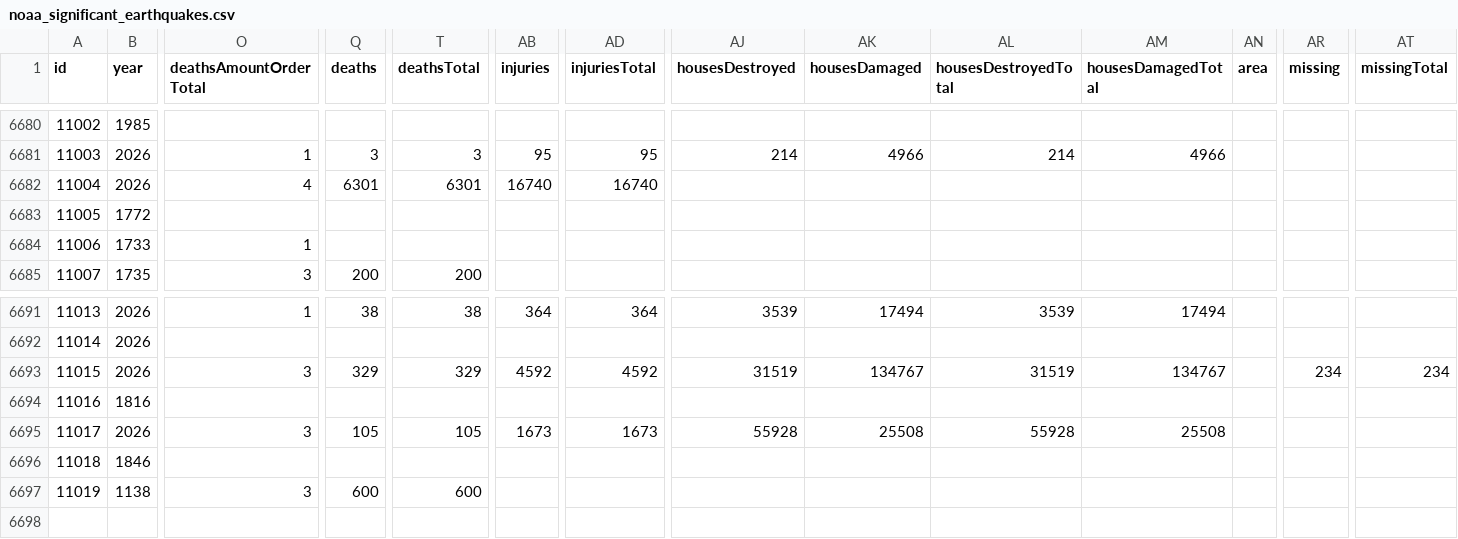
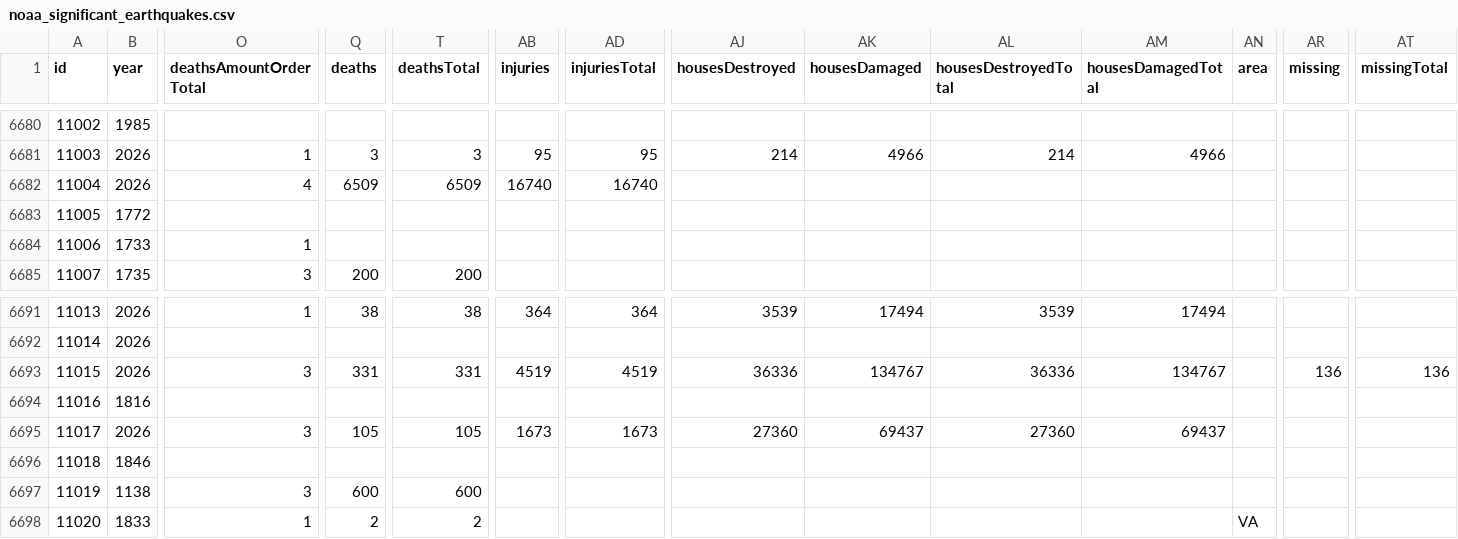
Before and after one commit to Biblejustin/correlations, a CSV file: data/noaa_significant_earthquakes.csv, drawn as a sheet; only a part is shown, gaps mark what is left out; rows hold the shown columns only; the diff names each change by its address in the sheet, - before the commit and + after, or states it on an @@ line.

Commit message:
Update data through 2026-09-05
Data refresh 2026-09-05 (previous: 2026-09-05)

| Catalog | Previous | Current | Δ |
|---|---|---|---|
| USGS M≥4 (1965+) | 536,251 | 535,671 | -580 |
| USGS M≥6.5 (1900+) | 4,724 | 4,724 | 0 |
| NGDC significant (fatalities table) | 3,523 | 4,092 | +569 |
| SILSO sunspot days | 76,214 | 76,214 | 0 |
| GFZ Kp/F10.7 days | 34,578 | 34,581 | +3 |
| NGDC significant quakes CSV | 6,696 | 6,697 | +1 |
| NGDC volcanic events CSV | 900 | 900 | 0 |
| UCDP/PRIO conflict-years | 2,816 | 2,816 | 0 |
| OWID terrorism year-rows | 51 | 51 | 0 |

Source content changed (including same-row-count revisions).

```diff
--- a/data/noaa_significant_earthquakes.csv
+++ b/data/noaa_significant_earthquakes.csv
-Q6682 (deaths): 6301
+Q6682 (deaths): 6509
-T6682 (deathsTotal): 6301
+T6682 (deathsTotal): 6509
-Q6693 (deaths): 329
+Q6693 (deaths): 331
-T6693 (deathsTotal): 329
+T6693 (deathsTotal): 331
-AB6693 (injuries): 4592
+AB6693 (injuries): 4519
-AD6693 (injuriesTotal): 4592
+AD6693 (injuriesTotal): 4519
-AJ6693 (housesDestroyed): 31519
+AJ6693 (housesDestroyed): 36336
-AL6693 (housesDestroyedTotal): 31519
+AL6693 (housesDestroyedTotal): 36336
-AR6693 (missing): 234
+AR6693 (missing): 136
-AT6693 (missingTotal): 234
+AT6693 (missingTotal): 136
-AJ6695 (housesDestroyed): 55928
+AJ6695 (housesDestroyed): 27360
-AK6695 (housesDamaged): 25508
+AK6695 (housesDamaged): 69437
-AL6695 (housesDestroyedTotal): 55928
+AL6695 (housesDestroyedTotal): 27360
-AM6695 (housesDamagedTotal): 25508
+AM6695 (housesDamagedTotal): 69437
+row 6698: 11020 | 1833 | 1 | 2 | 2 |  |  |  |  |  |  | VA
```
Also changed, not shown: figures/18_cross_correlation_results.csv, figures/19_trends_meta_results.csv, 46 other files.
